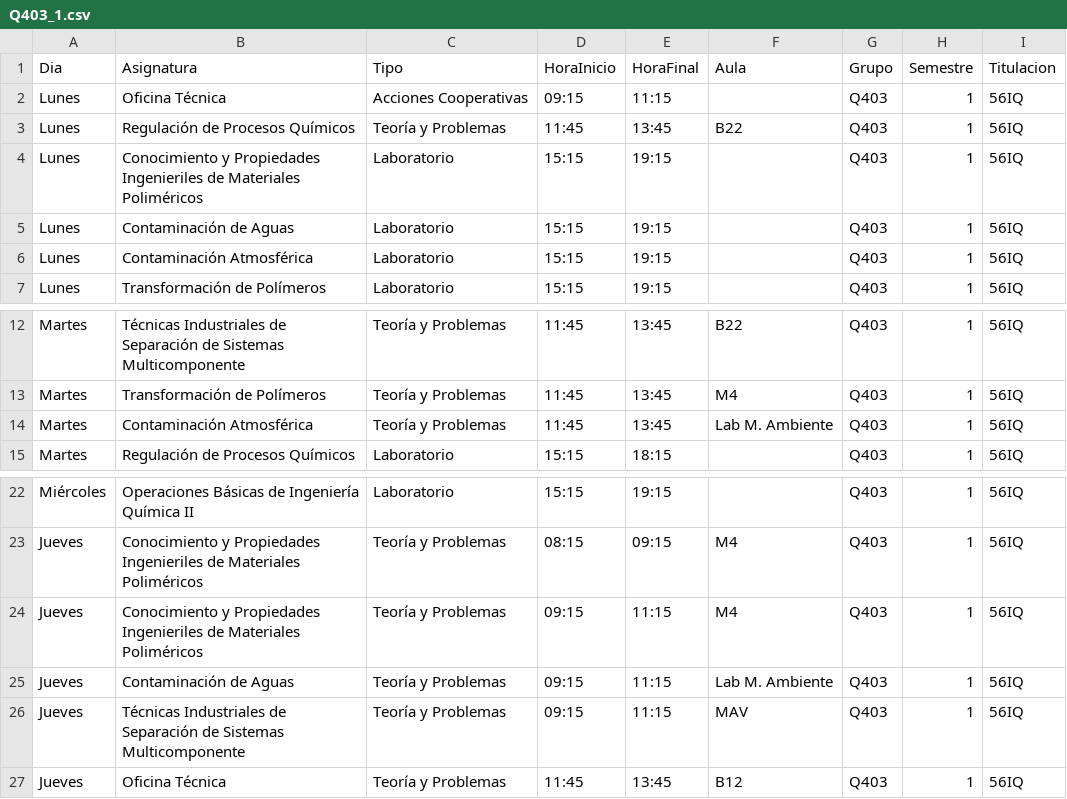
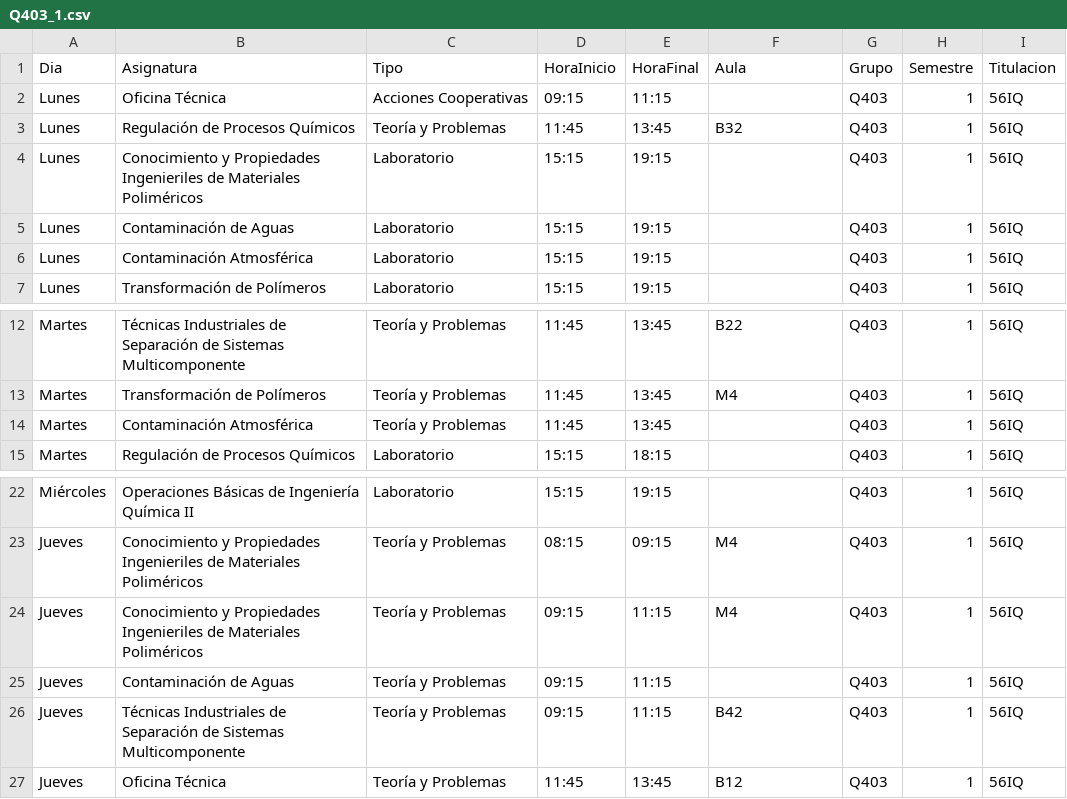
Before and after one commit to SOA-ETSIDI/horarios, a CSV file: csv/Q403_1.csv, drawn as a sheet; only a part is shown, gaps mark what is left out.

Commit message:
Cambio en aulas

```diff
--- a/csv/Q403_1.csv
+++ b/csv/Q403_1.csv
@@ -2,3 +2,3 @@
 "Lunes";"Oficina Técnica";"Acciones Cooperativas";"09:15";"11:15";"";"Q403";1;"56IQ"
-"Lunes";"Regulación de Procesos Químicos";"Teoría y Problemas";"11:45";"13:45";"B22";"Q403";1;"56IQ"
+"Lunes";"Regulación de Procesos Químicos";"Teoría y Problemas";"11:45";"13:45";"B32";"Q403";1;"56IQ"
 "Lunes";"Conocimiento y Propiedades Ingenieriles de Materiales Poliméricos";"Laboratorio";"15:15";"19:15";"";"Q403";1;"56IQ"
@@ -13,3 +13,3 @@
 "Martes";"Transformación de Polímeros";"Teoría y Problemas";"11:45";"13:45";"M4";"Q403";1;"56IQ"
-"Martes";"Contaminación Atmosférica";"Teoría y Problemas";"11:45";"13:45";"Lab M. Ambiente";"Q403";1;"56IQ"
+"Martes";"Contaminación Atmosférica";"Teoría y Problemas";"11:45";"13:45";"";"Q403";1;"56IQ"
 "Martes";"Regulación de Procesos Químicos";"Laboratorio";"15:15";"18:15";"";"Q403";1;"56IQ"
@@ -24,4 +24,4 @@
 "Jueves";"Conocimiento y Propiedades Ingenieriles de Materiales Poliméricos";"Teoría y Problemas";"09:15";"11:15";"M4";"Q403";1;"56IQ"
-"Jueves";"Contaminación de Aguas";"Teoría y Problemas";"09:15";"11:15";"Lab M. Ambiente";"Q403";1;"56IQ"
-"Jueves";"Técnicas Industriales de Separación de Sistemas Multicomponente";"Teoría y Problemas";"09:15";"11:15";"MAV";"Q403";1;"56IQ"
+"Jueves";"Contaminación de Aguas";"Teoría y Problemas";"09:15";"11:15";"";"Q403";1;"56IQ"
+"Jueves";"Técnicas Industriales de Separación de Sistemas Multicomponente";"Teoría y Problemas";"09:15";"11:15";"B42";"Q403";1;"56IQ"
 "Jueves";"Oficina Técnica";"Teoría y Problemas";"11:45";"13:45";"B12";"Q403";1;"56IQ"
```
Also changed, not shown: csv/A204_1.csv, csv/D202_1.csv, 42 other files.
